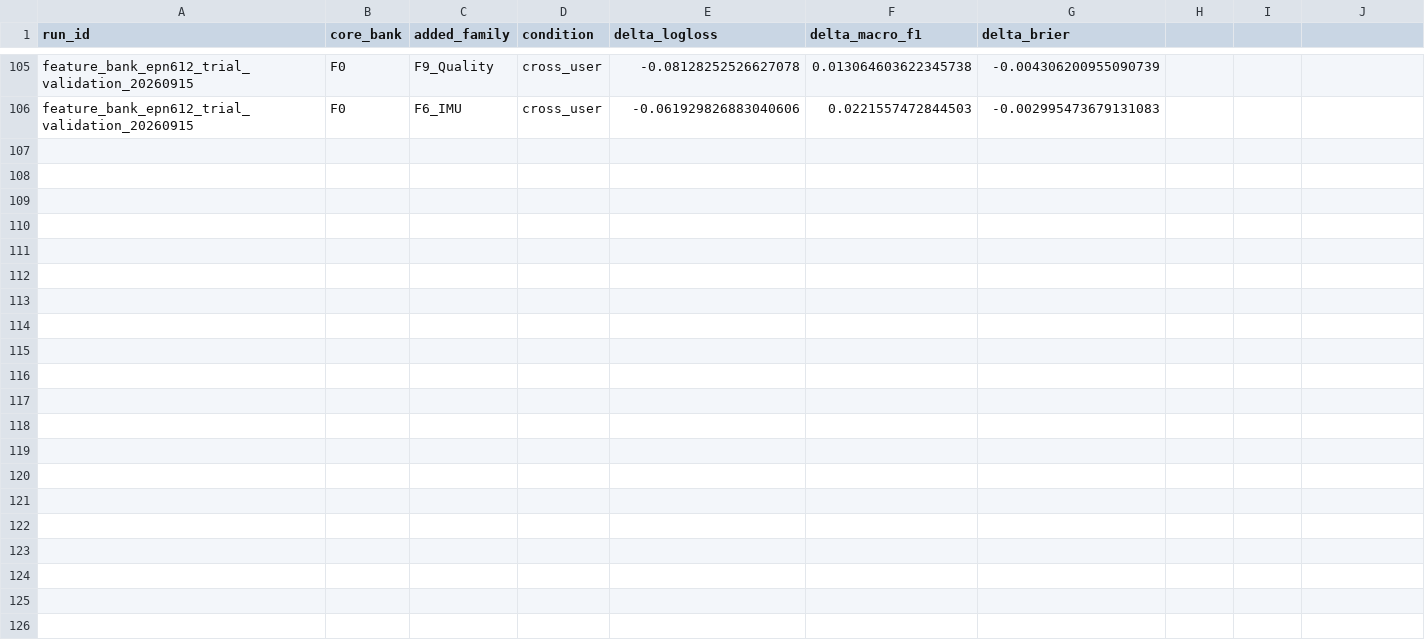
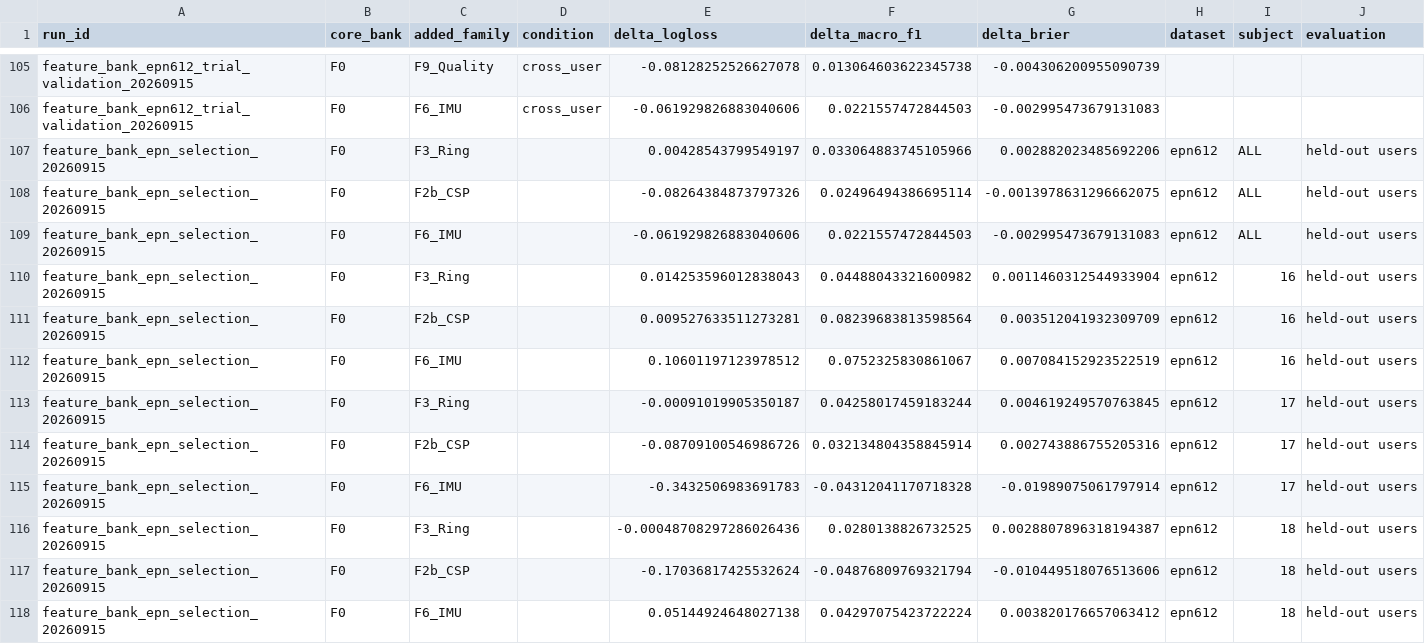
Before and after one commit to boyandong/emg-imu-human-in-the-loop, a CSV file: emgimu_classifier/feature_bank/results/conditional_incremental.csv, drawn as a sheet; only a part is shown, gaps mark what is left out; the diff names each change by its address in the sheet, - before the commit and + after, or states it on an @@ line.

Commit message:
Evaluate EPN shortlist interactions and complete family removals

```diff
--- a/emgimu_classifier/feature_bank/results/conditional_incremental.csv
+++ b/emgimu_classifier/feature_bank/results/conditional_incremental.csv
-H1: (empty)
+H1: dataset
-I1: (empty)
+I1: subject
-J1: (empty)
+J1: evaluation
+row 107: feature_bank_epn_selection_20260915 | F0 | F3_Ring |  | 0.00428543799549197 | 0.033064883745105966 | 0.002882023485692206 | epn612 | ALL | held-out users
+row 108: feature_bank_epn_selection_20260915 | F0 | F2b_CSP |  | -0.08264384873797326 | 0.02496494386695114 | -0.0013978631296662075 | epn612 | ALL | held-out users
+row 109: feature_bank_epn_selection_20260915 | F0 | F6_IMU |  | -0.061929826883040606 | 0.0221557472844503 | -0.002995473679131083 | epn612 | ALL | held-out users
+row 110: feature_bank_epn_selection_20260915 | F0 | F3_Ring |  | 0.014253596012838043 | 0.04488043321600982 | 0.0011460312544933904 | epn612 | 16 | held-out users
+row 111: feature_bank_epn_selection_20260915 | F0 | F2b_CSP |  | 0.009527633511273281 | 0.08239683813598564 | 0.003512041932309709 | epn612 | 16 | held-out users
+row 112: feature_bank_epn_selection_20260915 | F0 | F6_IMU |  | 0.10601197123978512 | 0.0752325830861067 | 0.007084152923522519 | epn612 | 16 | held-out users
+row 113: feature_bank_epn_selection_20260915 | F0 | F3_Ring |  | -0.00091019905350187 | 0.04258017459183244 | 0.004619249570763845 | epn612 | 17 | held-out users
+row 114: feature_bank_epn_selection_20260915 | F0 | F2b_CSP |  | -0.08709100546986726 | 0.032134804358845914 | 0.002743886755205316 | epn612 | 17 | held-out users
+row 115: feature_bank_epn_selection_20260915 | F0 | F6_IMU |  | -0.3432506983691783 | -0.04312041170718328 | -0.01989075061797914 | epn612 | 17 | held-out users
+row 116: feature_bank_epn_selection_20260915 | F0 | F3_Ring |  | -0.00048708297286026436 | 0.0280138826732525 | 0.0028807896318194387 | epn612 | 18 | held-out users
+row 117: feature_bank_epn_selection_20260915 | F0 | F2b_CSP |  | -0.17036817425532624 | -0.04876809769321794 | -0.010449518076513606 | epn612 | 18 | held-out users
+row 118: feature_bank_epn_selection_20260915 | F0 | F6_IMU |  | 0.05144924648027138 | 0.04297075423722224 | 0.003820176657063412 | epn612 | 18 | held-out users
```
Also changed, not shown: 10 other files.
